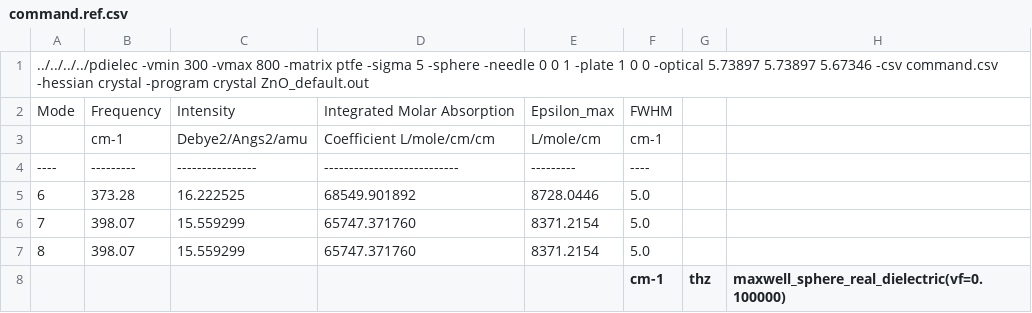
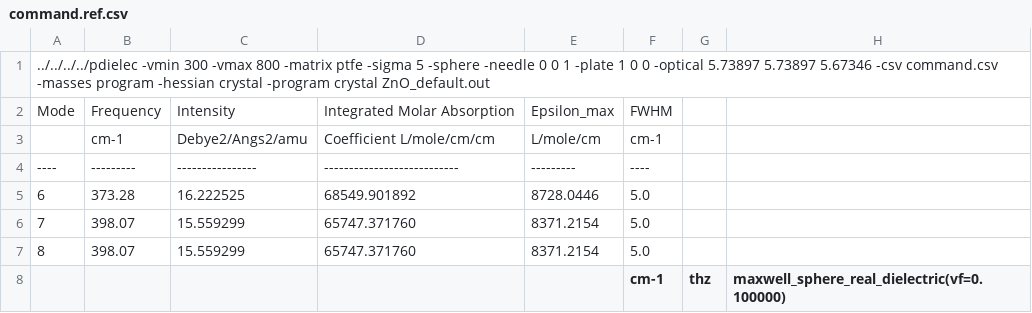
Before and after one commit to JohnKendrick/PDielec, a CSV file: Examples/Crystal/ZnO/Default/command.ref.csv, drawn as a sheet; only a part is shown; the diff names each change by its address in the sheet, - before the commit and + after, or states it on an @@ line.

```diff
--- a/Examples/Crystal/ZnO/Default/command.ref.csv
+++ b/Examples/Crystal/ZnO/Default/command.ref.csv
-A1: …-csv command.csv -hessian crystal…
+A1: …-csv command.csv -masses program -hessian crystal…
```
Also changed, not shown: Examples/Crystal/Leucine/command.ref.csv, Examples/Crystal/Na2SO42/command.ref.csv, 53 other files.
